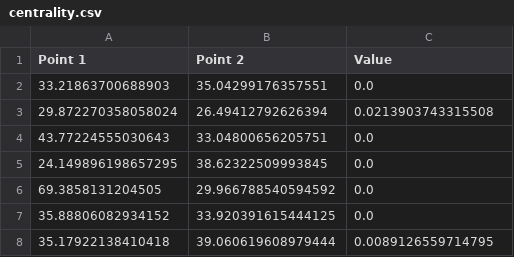
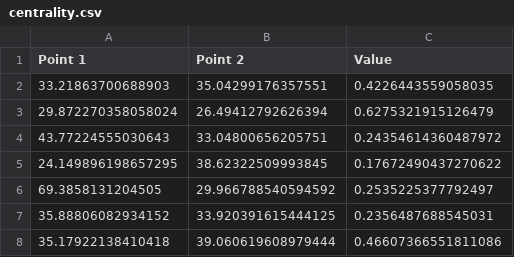
Before and after one commit to maltaweel/ImageComparison, a CSV file: network_output/centrality.csv, drawn as a sheet.

```diff
--- a/network_output/centrality.csv
+++ b/network_output/centrality.csv
@@ -1,8 +1,8 @@
 Point 1,Point 2,Value
-33.21863700688903,35.04299176357551,0.0
-29.872270358058024,26.49412792626394,0.0213903743315508
-43.77224555030643,33.04800656205751,0.0
-24.149896198657295,38.62322509993845,0.0
-69.3858131204505,29.966788540594592,0.0
-35.88806082934152,33.920391615444125,0.0
-35.17922138410418,39.060619608979444,0.0089126559714795
+33.21863700688903,35.04299176357551,0.4226443559058035
+29.872270358058024,26.49412792626394,0.6275321915126479
+43.77224555030643,33.04800656205751,0.24354614360487972
+24.149896198657295,38.62322509993845,0.17672490437270622
+69.3858131204505,29.966788540594592,0.2535225377792497
+35.88806082934152,33.920391615444125,0.2356487688545031
+35.17922138410418,39.060619608979444,0.46607366551811086
```
Also changed, not shown: 1 other file.
